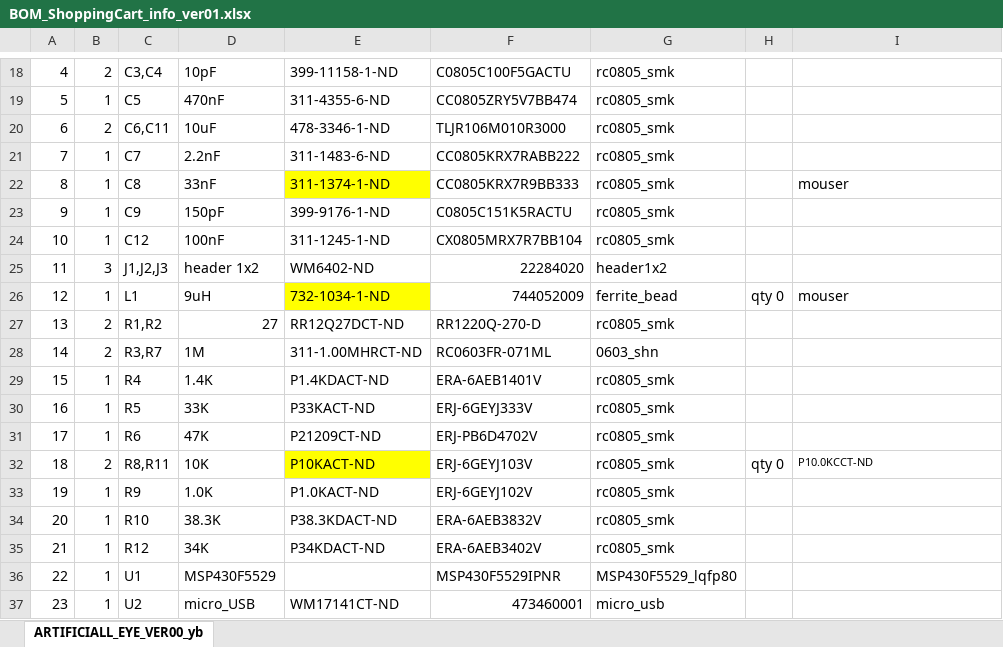
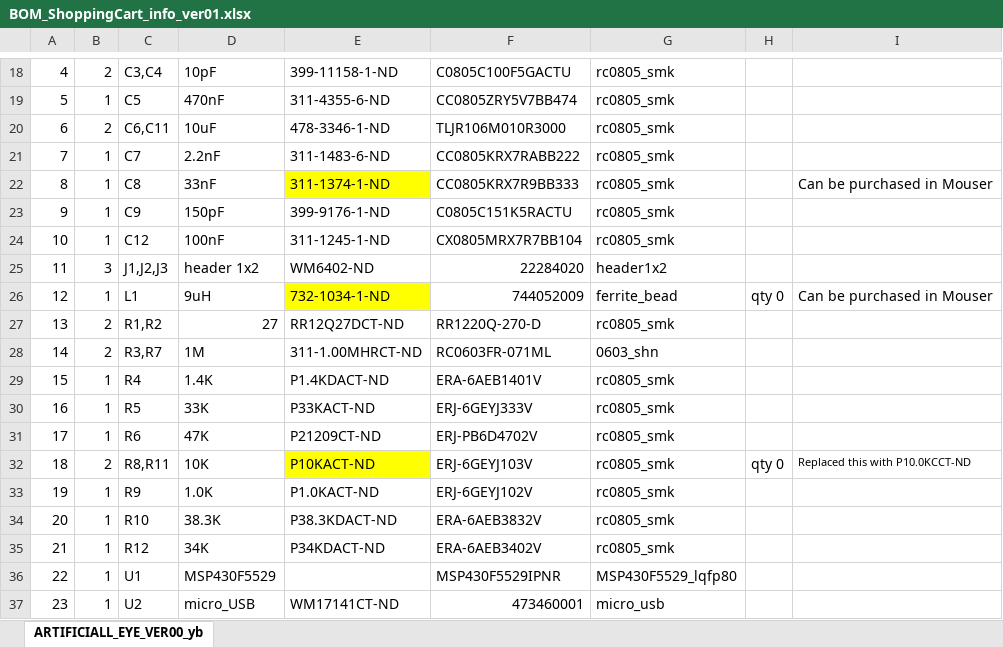
Before and after one commit to sihwan/PCBdesign_sk, an Excel workbook: Artificiall_eye_ver00/Digikey/BOM_ShoppingCart_info_ver01.xlsx, sheet ARTIFICIALL_EYE_VER00_yb, drawn as a sheet; only a part is shown, gaps mark what is left out; values as stored, in another font and other column widths than the file's, no borders; the diff names each change by its address in the sheet, - before the commit and + after, or states it on an @@ line.

Commit message:
info
info

```diff
--- a/Artificiall_eye_ver00/Digikey/BOM_ShoppingCart_info_ver01.xlsx (sheet ARTIFICIALL_EYE_VER00_yb)
+++ b/Artificiall_eye_ver00/Digikey/BOM_ShoppingCart_info_ver01.xlsx (sheet ARTIFICIALL_EYE_VER00_yb)
-I22: mouser
+I22: Can be purchased in Mouser
-I26: mouser
+I26: Can be purchased in Mouser
-I32: P10.0KCCT-ND
+I32: Replaced this with P10.0KCCT-ND
```
